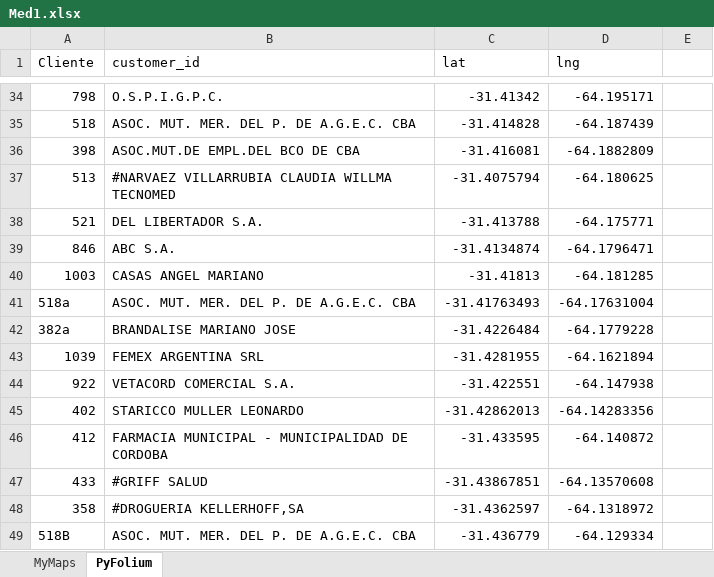
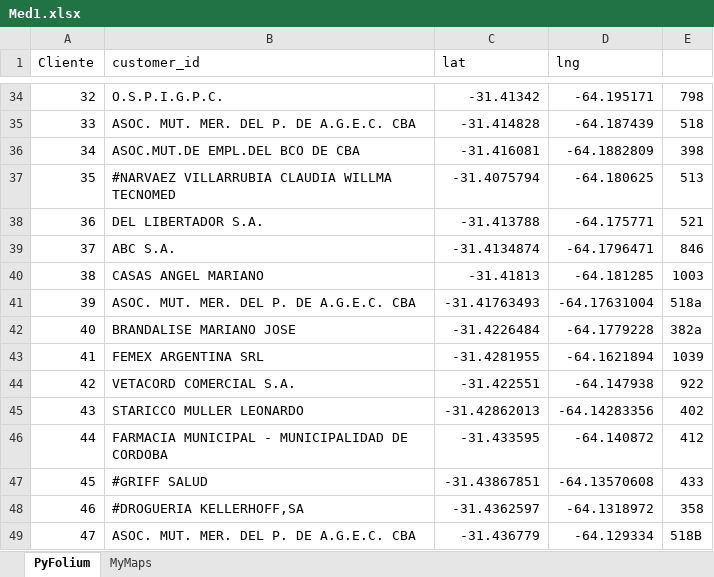
Before and after one commit to tobigrassani/VRPTW-PP-Tests, an Excel workbook: Customers data/Med1.xlsx, sheet PyFolium, drawn as a sheet; only a part is shown, gaps mark what is left out; values as stored, in another font and other column widths than the file's, no borders; charts and pictures not drawn; the diff covers the shown part only; the diff names each change by its address in the sheet, - before the commit and + after, or states it on an @@ line.

```diff
--- a/Customers data/Med1.xlsx (sheet PyFolium)
+++ b/Customers data/Med1.xlsx (sheet PyFolium)
@@ sheet tab order changed: PyFolium | MyMaps @@
-A34 (Cliente): 798
+A34 (Cliente): 32
-E34: (empty)
+E34: 798
-A35 (Cliente): 518
+A35 (Cliente): 33
-E35: (empty)
+E35: 518
-A36 (Cliente): 398
+A36 (Cliente): 34
-E36: (empty)
+E36: 398
-A37 (Cliente): 513
+A37 (Cliente): 35
-E37: (empty)
+E37: 513
-A38 (Cliente): 521
+A38 (Cliente): 36
-E38: (empty)
+E38: 521
-A39 (Cliente): 846
+A39 (Cliente): 37
-E39: (empty)
+E39: 846
-A40 (Cliente): 1003
+A40 (Cliente): 38
-E40: (empty)
+E40: 1003
-A41 (Cliente): 518a
+A41 (Cliente): 39
-E41: (empty)
+E41: 518a
-A42 (Cliente): 382a
+A42 (Cliente): 40
-E42: (empty)
+E42: 382a
-A43 (Cliente): 1039
+A43 (Cliente): 41
-E43: (empty)
+E43: 1039
-A44 (Cliente): 922
+A44 (Cliente): 42
-E44: (empty)
+E44: 922
-A45 (Cliente): 402
+A45 (Cliente): 43
-E45: (empty)
+E45: 402
-A46 (Cliente): 412
+A46 (Cliente): 44
-E46: (empty)
+E46: 412
-A47 (Cliente): 433
+A47 (Cliente): 45
-E47: (empty)
+E47: 433
-A48 (Cliente): 358
+A48 (Cliente): 46
-E48: (empty)
+E48: 358
-A49 (Cliente): 518B
+A49 (Cliente): 47
-E49: (empty)
+E49: 518B
```
Also changed, not shown: 3 removed rows and 68 edited cells elsewhere in this sheet, formulas that keep their value, charts or pictures, 2 other files.
